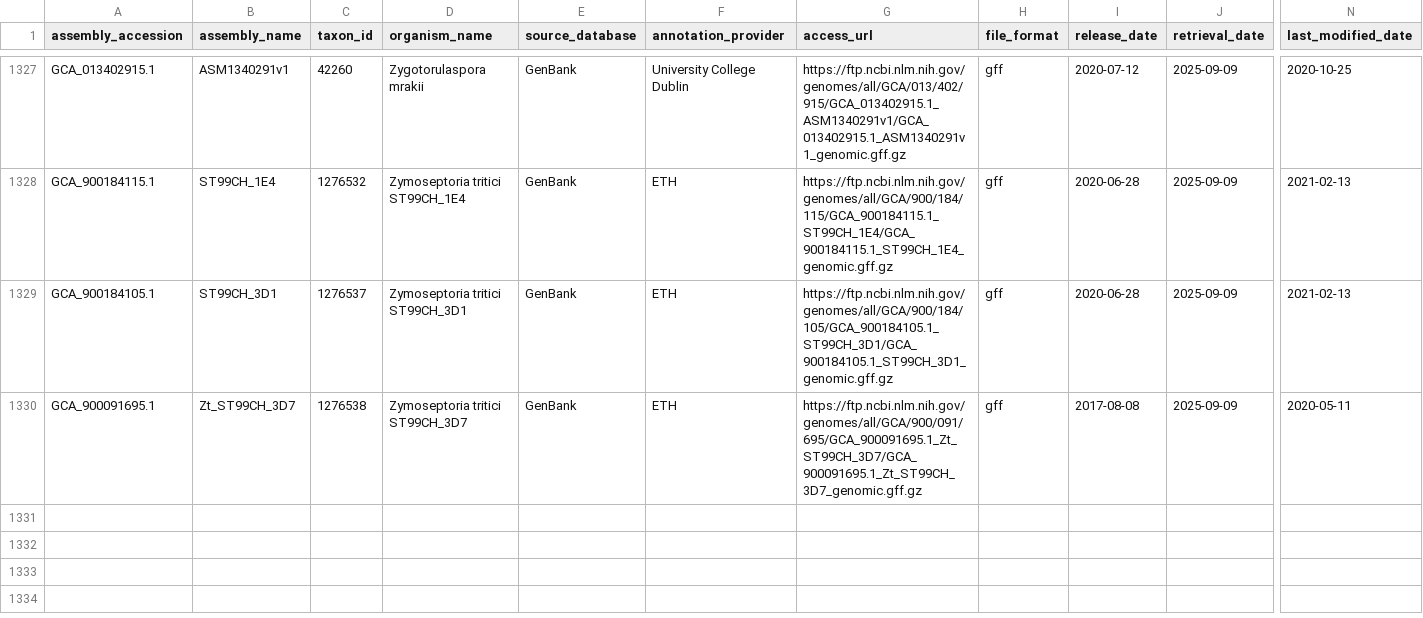
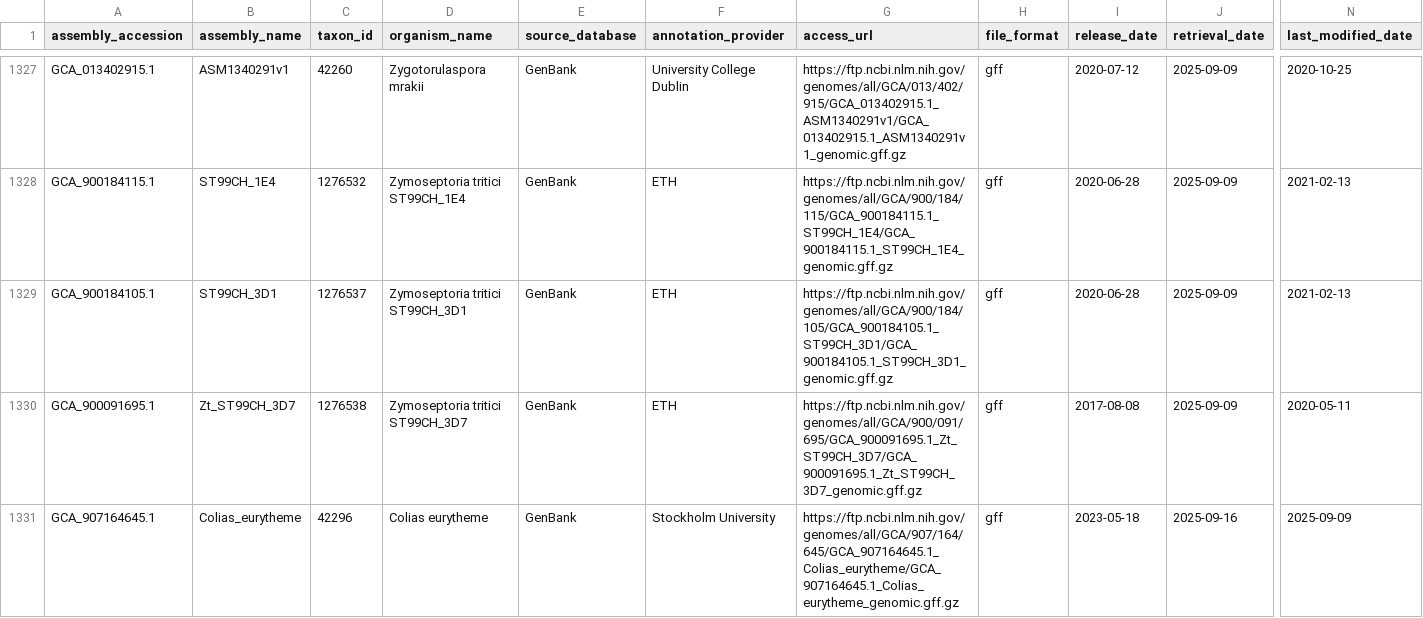
Before and after one commit to guigolab/genome-annotation-tracker, a TSV file: data/genbank_annotations.tsv, drawn as a sheet; only a part is shown, gaps mark what is left out; rows hold the shown columns only; the diff names each change by its address in the sheet, - before the commit and + after, or states it on an @@ line.

```diff
--- a/data/genbank_annotations.tsv
+++ b/data/genbank_annotations.tsv
+row 1331: GCA_907164645.1 | Colias_eurytheme | 42296 | Colias eurytheme | GenBank | Stockholm University | https://ftp.ncbi.nlm.nih.gov/genomes/all/GCA/907/164/645/GCA_907164645.1_Colias_eurytheme/GCA_907164645.1_Colias_eurytheme_genomic.gff.gz | gff | 2023-05-18 | 2025-09-16 | 2025-09-09
```
